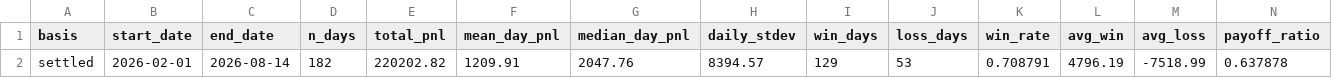
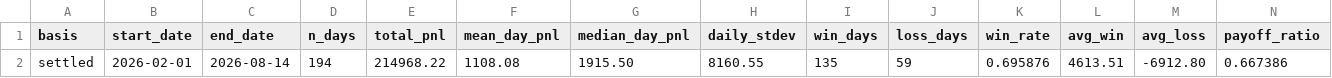
Before and after one commit to jameskim247/ptp-track-record, a CSV file: data/summary.csv, drawn as a sheet; only a part is shown; removed rows and columns are numbered as before the commit, all else as after; rows hold the shown columns only; the diff names each change by its address in the sheet, - before the commit and + after, or states it on an @@ line.

```diff
--- a/data/summary.csv
+++ b/data/summary.csv
-row 2: settled | 2026-02-01 | 2026-08-14 | 182 | 220202.82 | 1209.91 | 2047.76 | 8394.57 | 129 | 53 | 0.708791 | 4796.19 | -7518.99 | 0.637878
+row 2: settled | 2026-02-01 | 2026-08-14 | 194 | 214968.22 | 1108.08 | 1915.50 | 8160.55 | 135 | 59 | 0.695876 | 4613.51 | -6912.80 | 0.667386
```
Also changed, not shown: data/daily.csv, data/monthly.csv, 5 other files.
